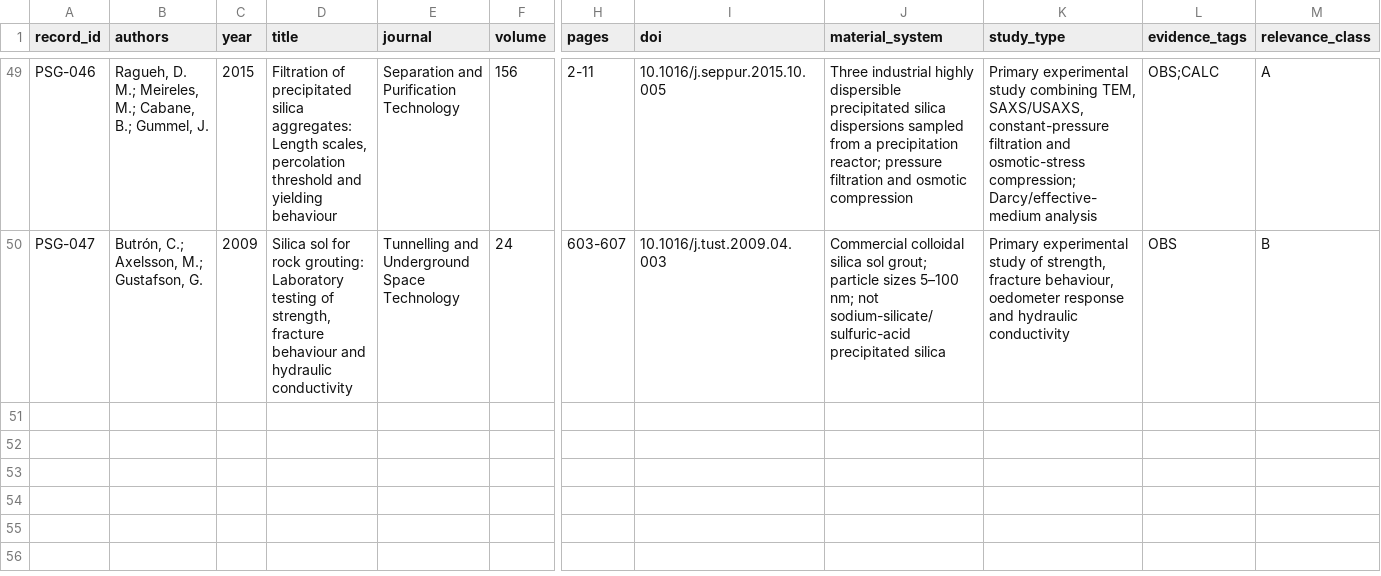
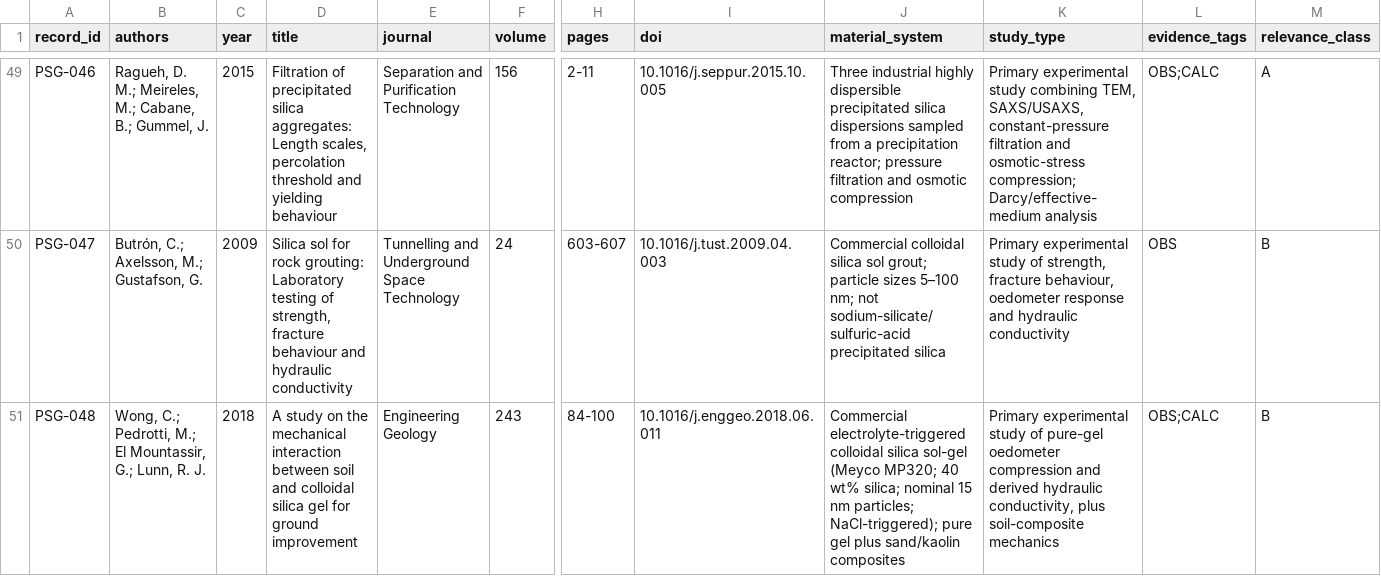
Before and after one commit to Hu3eIn27864/precipitated-silica-gels-review, a CSV file: LITERATURE/literature_database.csv, drawn as a sheet; only a part is shown, gaps mark what is left out; rows hold the shown columns only; the diff names each change by its address in the sheet, - before the commit and + after, or states it on an @@ line.

Commit message:
Register PSG-048 colloidal silica comparator

```diff
--- a/LITERATURE/literature_database.csv
+++ b/LITERATURE/literature_database.csv
+row 51: PSG-048 | Wong, C.; Pedrotti, M.; El Mountassir, G.; Lunn, R. J. | 2018 | A study on the mechanical interaction between soil and colloidal silica gel for ground improvement | Engineering Geology | 243 | 84-100 | 10.1016/j.enggeo.2018.06.011 | Commercial electrolyte-triggered colloidal silica sol-gel (Meyco MP320; 40 wt% silica; nominal 15 nm particles; NaCl-triggered); pure gel plus sand/kaolin composites | Primary experimental study of pure-gel oedometer compression and derived hydraulic conductivity, plus soil-composite mechanics | OBS;CALC | B
```
